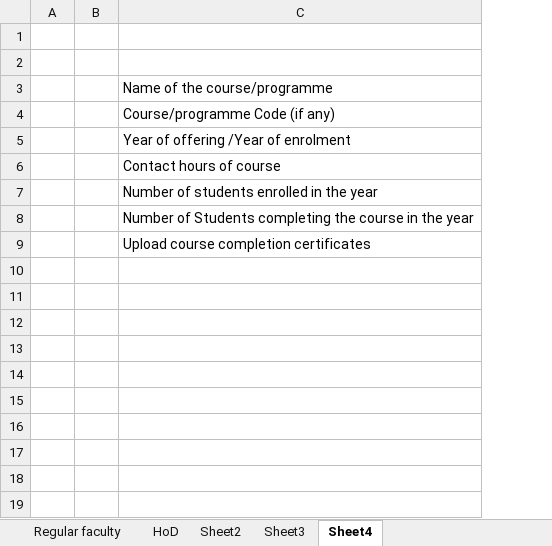
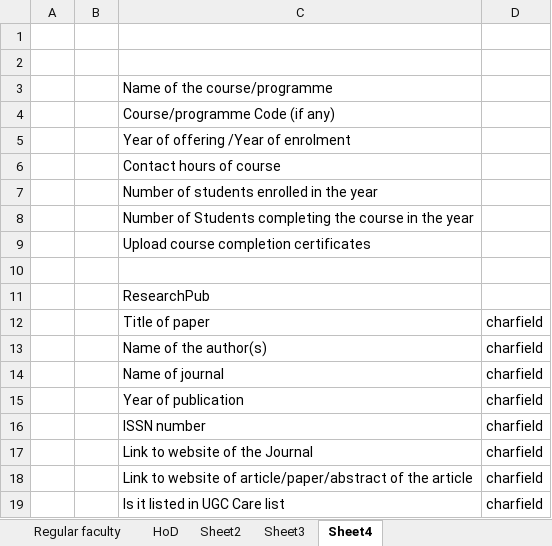
Before and after one commit to Sunil-Chakraborty/teacher, an Excel workbook: JU teacher designing.xlsx, sheet Sheet4, drawn as a sheet; values as stored, in another font and other column widths than the file's, no borders; the diff names each change by its address in the sheet, - before the commit and + after, or states it on an @@ line.

```diff
--- a/JU teacher designing.xlsx (sheet Sheet4)
+++ b/JU teacher designing.xlsx (sheet Sheet4)
+column D, empty
+row 10: (empty)
+row 11:  |  | ResearchPub
+row 12:  |  | Title of paper | charfield
+row 13:  |  | Name of the author(s) | charfield
+row 14:  |  | Name of journal | charfield
+row 15:  |  | Year of publication | charfield
+row 16:  |  | ISSN number | charfield
+row 17:  |  | Link to website of the Journal | charfield
+row 18:  |  | Link to website of article/paper/abstract of the article | charfield
+row 19:  |  | Is it listed in UGC Care list | charfield
```
Also changed, not shown: 17 other files.
